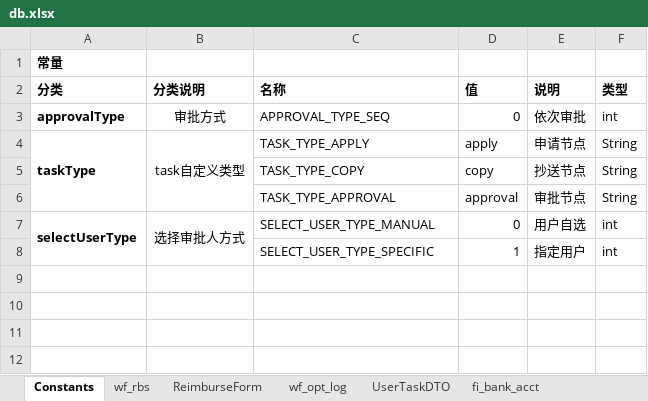
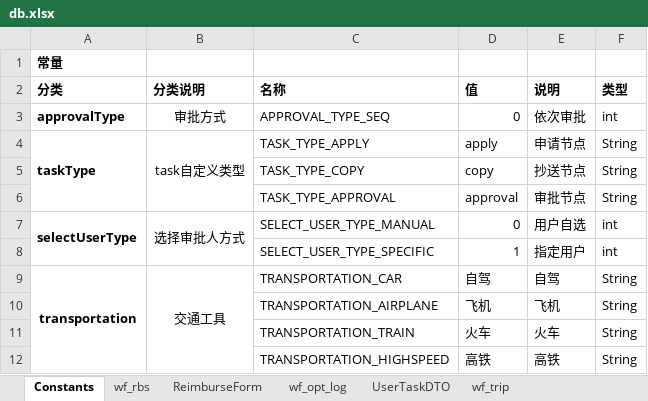
Before and after one commit to lsyxxx/ipms, an Excel workbook: doc/db.xlsx, sheet Constants, drawn as a sheet; values as stored, in another font and other column widths than the file's, no borders; the diff names each change by its address in the sheet, - before the commit and + after, or states it on an @@ line.

```diff
--- a/doc/db.xlsx (sheet Constants)
+++ b/doc/db.xlsx (sheet Constants)
+sheet tab: wf_trip
+row 9: transportation | 交通工具 | TRANSPORTATION_CAR | 自驾 | 自驾 | String
+row 10:  |  | TRANSPORTATION_AIRPLANE | 飞机 | 飞机 | String
+row 11:  |  | TRANSPORTATION_TRAIN | 火车 | 火车 | String
+row 12:  |  | TRANSPORTATION_HIGHSPEED | 高铁 | 高铁 | String
```
Also changed, not shown: sheet ReimburseForm, other sheet tabs, 22 other files.
